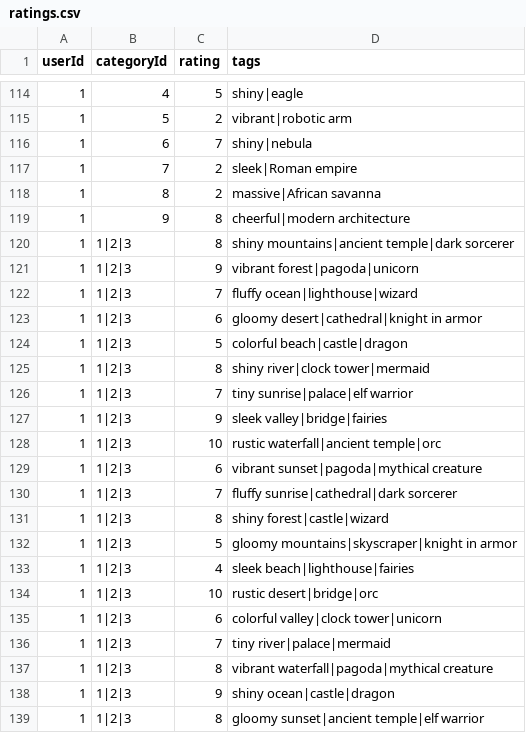
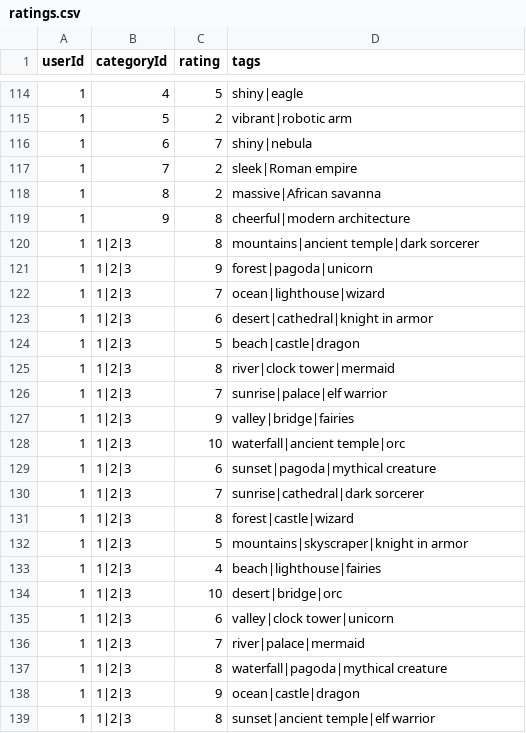
Before and after one commit to radek203/WFiIS-PITE-2024.2025-Gr1, a CSV file: data/ratings.csv, drawn as a sheet; only a part is shown, gaps mark what is left out.

```diff
--- a/data/ratings.csv
+++ b/data/ratings.csv
@@ -119,21 +119,21 @@ userId,categoryId,rating,tags
 1,9,8,cheerful|modern architecture
-1,1|2|3,8,shiny mountains|ancient temple|dark sorcerer
-1,1|2|3,9,vibrant forest|pagoda|unicorn
-1,1|2|3,7,fluffy ocean|lighthouse|wizard
-1,1|2|3,6,gloomy desert|cathedral|knight in armor
-1,1|2|3,5,colorful beach|castle|dragon
-1,1|2|3,8,shiny river|clock tower|mermaid
-1,1|2|3,7,tiny sunrise|palace|elf warrior
-1,1|2|3,9,sleek valley|bridge|fairies
-1,1|2|3,10,rustic waterfall|ancient temple|orc
-1,1|2|3,6,vibrant sunset|pagoda|mythical creature
-1,1|2|3,7,fluffy sunrise|cathedral|dark sorcerer
-1,1|2|3,8,shiny forest|castle|wizard
-1,1|2|3,5,gloomy mountains|skyscraper|knight in armor
-1,1|2|3,4,sleek beach|lighthouse|fairies
-1,1|2|3,10,rustic desert|bridge|orc
-1,1|2|3,6,colorful valley|clock tower|unicorn
-1,1|2|3,7,tiny river|palace|mermaid
-1,1|2|3,8,vibrant waterfall|pagoda|mythical creature
-1,1|2|3,9,shiny ocean|castle|dragon
-1,1|2|3,8,gloomy sunset|ancient temple|elf warrior
+1,1|2|3,8,mountains|ancient temple|dark sorcerer
+1,1|2|3,9,forest|pagoda|unicorn
+1,1|2|3,7,ocean|lighthouse|wizard
+1,1|2|3,6,desert|cathedral|knight in armor
+1,1|2|3,5,beach|castle|dragon
+1,1|2|3,8,river|clock tower|mermaid
+1,1|2|3,7,sunrise|palace|elf warrior
+1,1|2|3,9,valley|bridge|fairies
+1,1|2|3,10,waterfall|ancient temple|orc
+1,1|2|3,6,sunset|pagoda|mythical creature
+1,1|2|3,7,sunrise|cathedral|dark sorcerer
+1,1|2|3,8,forest|castle|wizard
+1,1|2|3,5,mountains|skyscraper|knight in armor
+1,1|2|3,4,beach|lighthouse|fairies
+1,1|2|3,10,desert|bridge|orc
+1,1|2|3,6,valley|clock tower|unicorn
+1,1|2|3,7,river|palace|mermaid
+1,1|2|3,8,waterfall|pagoda|mythical creature
+1,1|2|3,9,ocean|castle|dragon
+1,1|2|3,8,sunset|ancient temple|elf warrior
```
Also changed, not shown: 2 other files.
